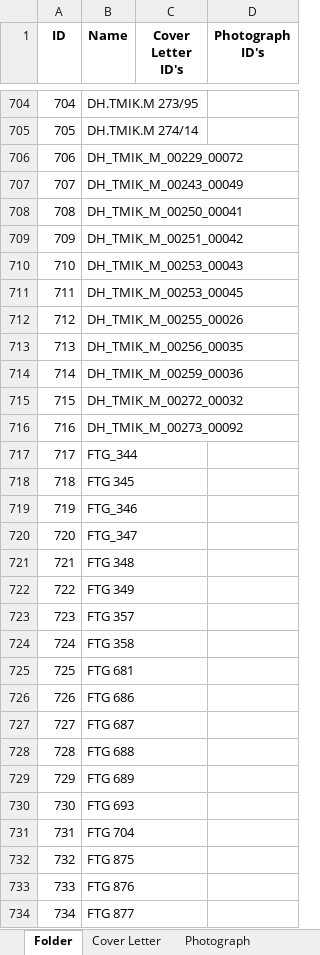
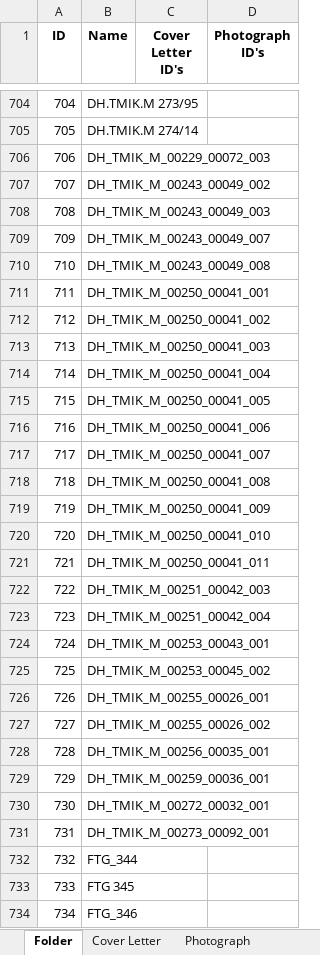
Before and after one commit to dhlab-basel/0827-pou-scripts, an Excel workbook: 04_output_data/result.xlsx, sheet Folder, drawn as a sheet; only a part is shown, gaps mark what is left out; the shorter side is filled out with more unchanged rows; values as stored, in another font and other column widths than the file's, no borders; addresses are those after the commit; the diff covers the shown part only; the diff names each change by its address in the sheet, - before the commit and + after, or states it on an @@ line.

```diff
--- a/04_output_data/result.xlsx (sheet Folder)
+++ b/04_output_data/result.xlsx (sheet Folder)
-B706 (Name): DH_TMIK_M_00229_00072
+B706 (Name): DH_TMIK_M_00229_00072_003
-B707 (Name): DH_TMIK_M_00243_00049
+B707 (Name): DH_TMIK_M_00243_00049_002
-B708 (Name): DH_TMIK_M_00250_00041
+B708 (Name): DH_TMIK_M_00243_00049_003
-B709 (Name): DH_TMIK_M_00251_00042
+B709 (Name): DH_TMIK_M_00243_00049_007
-B710 (Name): DH_TMIK_M_00253_00043
+B710 (Name): DH_TMIK_M_00243_00049_008
-B711 (Name): DH_TMIK_M_00253_00045
+B711 (Name): DH_TMIK_M_00250_00041_001
-B712 (Name): DH_TMIK_M_00255_00026
+B712 (Name): DH_TMIK_M_00250_00041_002
-B713 (Name): DH_TMIK_M_00256_00035
+B713 (Name): DH_TMIK_M_00250_00041_003
-B714 (Name): DH_TMIK_M_00259_00036
+B714 (Name): DH_TMIK_M_00250_00041_004
-B715 (Name): DH_TMIK_M_00272_00032
+B715 (Name): DH_TMIK_M_00250_00041_005
-B716 (Name): DH_TMIK_M_00273_00092
+B716 (Name): DH_TMIK_M_00250_00041_006
+row 717: 717 | DH_TMIK_M_00250_00041_007
+row 718: 718 | DH_TMIK_M_00250_00041_008
+row 719: 719 | DH_TMIK_M_00250_00041_009
+row 720: 720 | DH_TMIK_M_00250_00041_010
+row 721: 721 | DH_TMIK_M_00250_00041_011
+row 722: 722 | DH_TMIK_M_00251_00042_003
+row 723: 723 | DH_TMIK_M_00251_00042_004
+row 724: 724 | DH_TMIK_M_00253_00043_001
+row 725: 725 | DH_TMIK_M_00253_00045_002
+row 726: 726 | DH_TMIK_M_00255_00026_001
+row 727: 727 | DH_TMIK_M_00255_00026_002
+row 728: 728 | DH_TMIK_M_00256_00035_001
+row 729: 729 | DH_TMIK_M_00259_00036_001
+row 730: 730 | DH_TMIK_M_00272_00032_001
+row 731: 731 | DH_TMIK_M_00273_00092_001
@@ column A (ID) renumbered between rows 732 and 783 @@
```
Also changed, not shown: 35 added rows and 11 edited cells elsewhere in this sheet, sheet Person, 1 other file.
